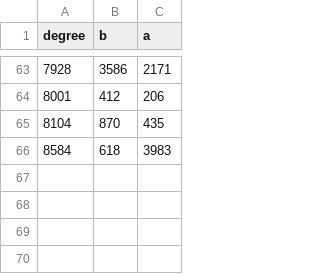
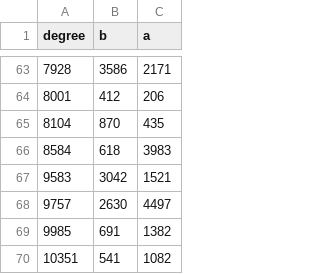
Before and after one commit to rudi-cilibrasi/gf2fun, a CSV file: data/complementary-width-extra.csv, drawn as a sheet; only a part is shown, gaps mark what is left out.

Commit message:
Certify four more composite degrees through 10351 and force the 2406-digit prime in degree 9583

```diff
--- a/data/complementary-width-extra.csv
+++ b/data/complementary-width-extra.csv
@@ -66 +66,5 @@ degree,b,a
 8584,618,3983
+9583,3042,1521
+9757,2630,4497
+9985,691,1382
+10351,541,1082
```
Also changed, not shown: 8 other files.
